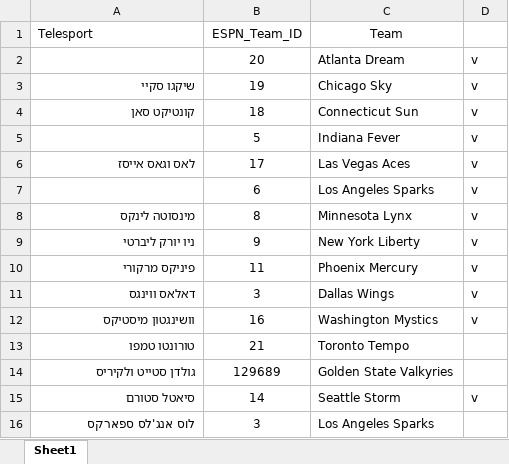
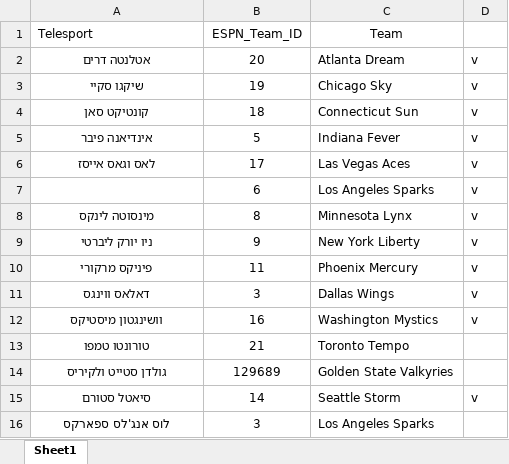
Before and after one commit to KobyD1/PythonProjectNew, an Excel workbook: winner_final/data/wnba.xlsx, sheet Sheet1, drawn as a sheet; values as stored, in another font and other column widths than the file's, no borders; the diff names each change by its address in the sheet, - before the commit and + after, or states it on an @@ line.

```diff
--- a/winner_final/data/wnba.xlsx (sheet Sheet1)
+++ b/winner_final/data/wnba.xlsx (sheet Sheet1)
-A2 (Telesport): (empty)
+A2 (Telesport): אטלנטה דרים
-A3:A4 alignment: right
+A3:A4 alignment: center
-A5 (Telesport): (empty)
+A5 (Telesport): אינדיאנה פיבר
-A6 alignment: right
+A6 alignment: center
-A8:A16 alignment: right
+A8:A16 alignment: center
```
Also changed, not shown: 5 other files.
